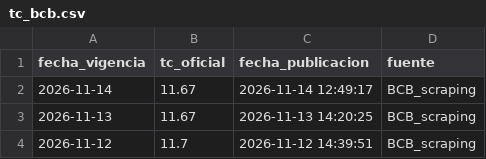
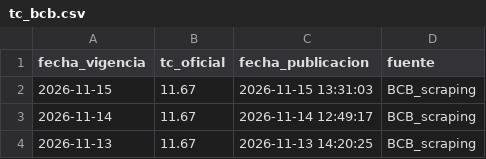
Before and after one commit to mtineojr/y_tc_bcb, a CSV file: data/tc_bcb.csv, drawn as a sheet; only a part is shown; the shorter side is filled out with more unchanged rows; the diff names each change by its address in the sheet, - before the commit and + after, or states it on an @@ line.

```diff
--- a/data/tc_bcb.csv
+++ b/data/tc_bcb.csv
+row 2: 2026-11-15 | 11.67 | 2026-11-15 13:31:03 | BCB_scraping
```
